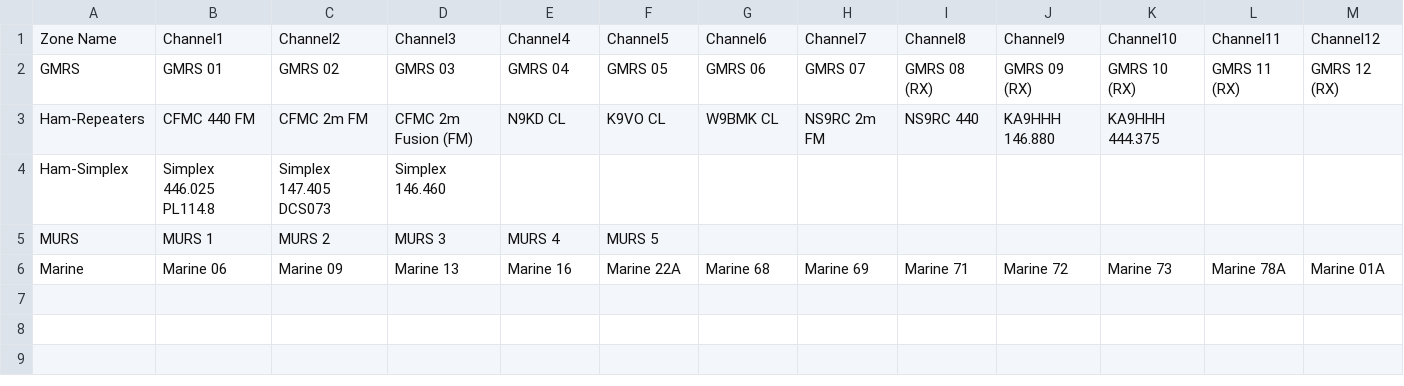
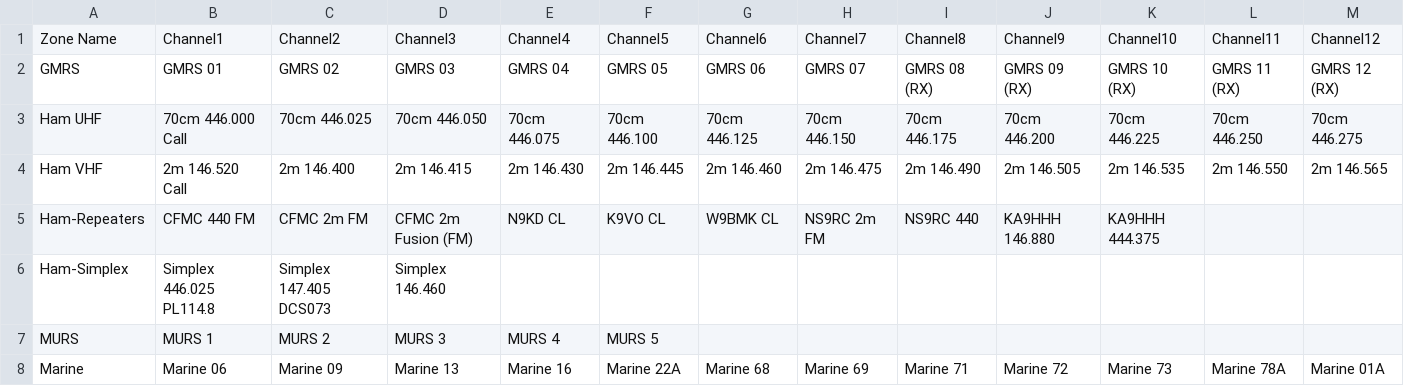
Before and after one commit to emuehlstein/OpenGD77_SSRFLite_Generator, a CSV file: opengd77_cps_import_generated/Zones.csv, drawn as a sheet; only a part is shown; rows hold the shown columns only; the diff names each change by its address in the sheet, - before the commit and + after, or states it on an @@ line.

```diff
--- a/opengd77_cps_import_generated/Zones.csv
+++ b/opengd77_cps_import_generated/Zones.csv
+row 3: Ham UHF | 70cm 446.000 Call | 70cm 446.025 | 70cm 446.050 | 70cm 446.075 | 70cm 446.100 | 70cm 446.125 | 70cm 446.150 | 70cm 446.175 | 70cm 446.200 | 70cm 446.225 | 70cm 446.250 | 70cm 446.275
+row 4: Ham VHF | 2m 146.520 Call | 2m 146.400 | 2m 146.415 | 2m 146.430 | 2m 146.445 | 2m 146.460 | 2m 146.475 | 2m 146.490 | 2m 146.505 | 2m 146.535 | 2m 146.550 | 2m 146.565
```
Also changed, not shown: opengd77_cps_import_generated/Channels.csv, 3 other files.
